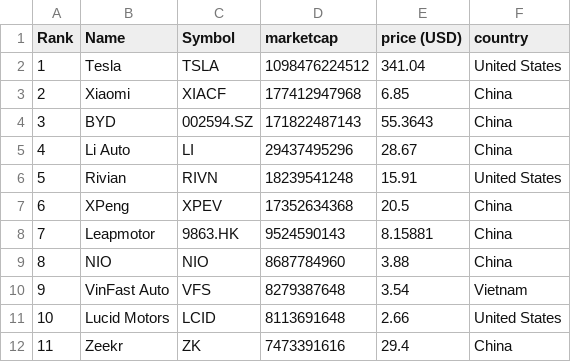
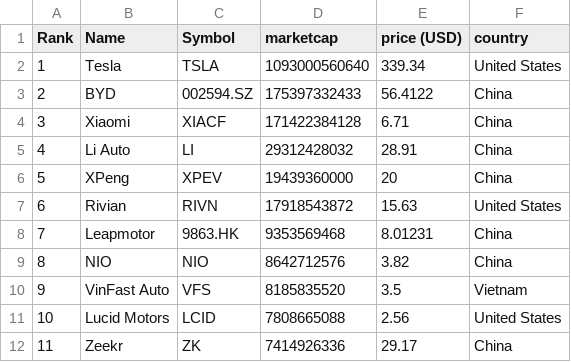
Before and after one commit to sosalemorvan/merida-june-6-2024_artfisica, a CSV file: companies-all.csv, drawn as a sheet; only a part is shown; the diff covers the shown part only.

```diff
--- a/companies-all.csv
+++ b/companies-all.csv
@@ -1,12 +1,12 @@
 "Rank","Name","Symbol","marketcap","price (USD)","country"
-"1","Tesla","TSLA","1098476224512","341.04","United States"
-"2","Xiaomi","XIACF","177412947968","6.85","China"
-"3","BYD","002594.SZ","171822487143","55.3643","China"
-"4","Li Auto","LI","29437495296","28.67","China"
-"5","Rivian","RIVN","18239541248","15.91","United States"
-"6","XPeng","XPEV","17352634368","20.5","China"
-"7","Leapmotor","9863.HK","9524590143","8.15881","China"
-"8","NIO","NIO","8687784960","3.88","China"
-"9","VinFast Auto","VFS","8279387648","3.54","Vietnam"
-"10","Lucid Motors","LCID","8113691648","2.66","United States"
-"11","Zeekr","ZK","7473391616","29.4","China"
+"1","Tesla","TSLA","1093000560640","339.34","United States"
+"2","BYD","002594.SZ","175397332433","56.4122","China"
+"3","Xiaomi","XIACF","171422384128","6.71","China"
+"4","Li Auto","LI","29312428032","28.91","China"
+"5","XPeng","XPEV","19439360000","20","China"
+"6","Rivian","RIVN","17918543872","15.63","United States"
+"7","Leapmotor","9863.HK","9353569468","8.01231","China"
+"8","NIO","NIO","8642712576","3.82","China"
+"9","VinFast Auto","VFS","8185835520","3.5","Vietnam"
+"10","Lucid Motors","LCID","7808665088","2.56","United States"
+"11","Zeekr","ZK","7414926336","29.17","China"
```
Also changed, not shown: 46 edited cells elsewhere in this file, companies-china.csv.
